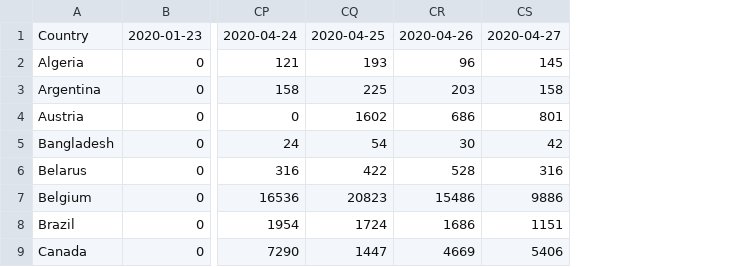
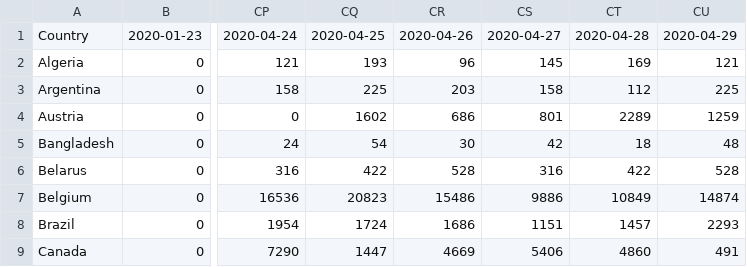
Before and after one commit to Benzhaomin/covid-ddpb, a CSV file: dataset.csv, drawn as a sheet; only a part is shown, gaps mark what is left out; the diff names each change by its address in the sheet, - before the commit and + after, or states it on an @@ line.

```diff
--- a/dataset.csv
+++ b/dataset.csv
+column CT, rows 1-9: 2020-04-28 | 169 | 112 | 2289 | 18 | 422 | 10849 | 1457 | 4860
+column CU, rows 1-9: 2020-04-29 | 121 | 225 | 1259 | 48 | 528 | 14874 | 2293 | 491
```
Also changed, not shown: 2 other files.
